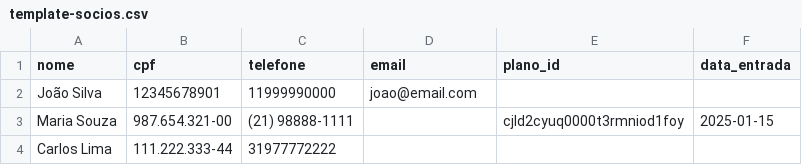
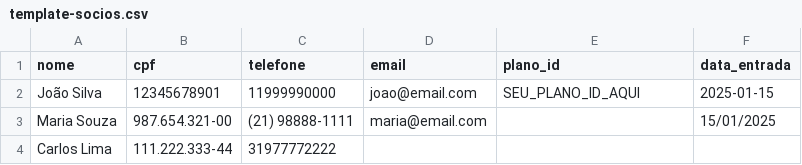
Before and after one commit to pepefcardoso/clubos, a CSV file: apps/api/assets/template-socios.csv, drawn as a sheet.

Commit message:
feat(members): add CSV template download endpoint and UI component (T-016)

```diff
--- a/apps/api/assets/template-socios.csv
+++ b/apps/api/assets/template-socios.csv
@@ -1,4 +1,4 @@
 nome,cpf,telefone,email,plano_id,data_entrada
-João Silva,12345678901,11999990000,joao@email.com,,
-Maria Souza,987.654.321-00,(21) 98888-1111,,cjld2cyuq0000t3rmniod1foy,2025-01-15
+João Silva,12345678901,11999990000,joao@email.com,SEU_PLANO_ID_AQUI,2025-01-15
+Maria Souza,987.654.321-00,(21) 98888-1111,maria@email.com,,15/01/2025
 Carlos Lima,111.222.333-44,31977772222,,,
```
Also changed, not shown: 4 other files.
